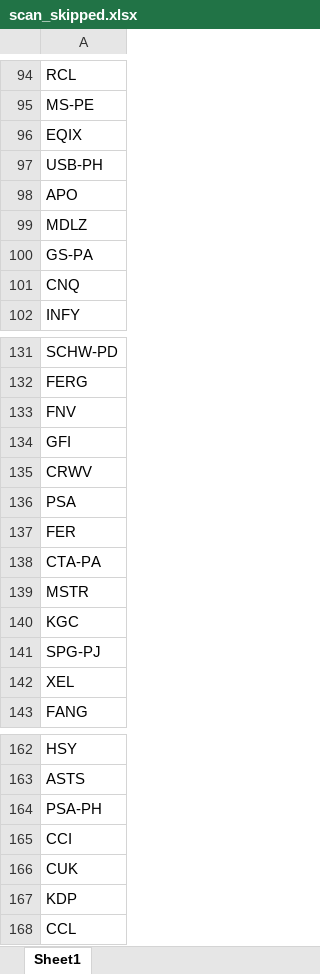
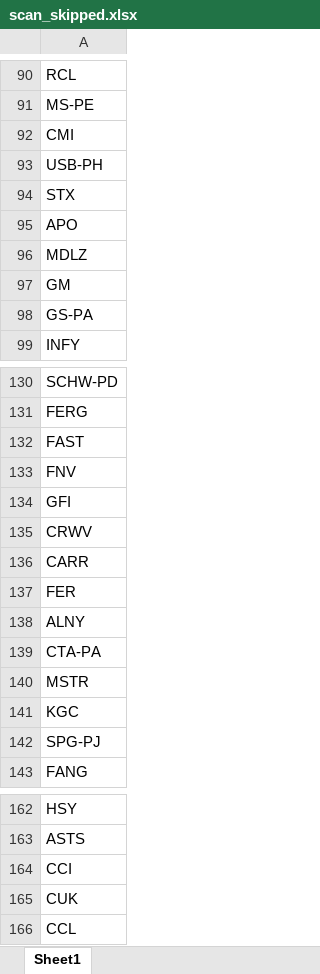
Before and after one commit to fbali10-ux/ABD_ikili_dip, an Excel workbook: scan_skipped.xlsx, sheet Sheet1, drawn as a sheet; only a part is shown, gaps mark what is left out; values as stored, in another font and other column widths than the file's, no borders; removed rows and columns are numbered as before the commit, all else as after; the diff covers the shown part only; the diff names each change by its address in the sheet, - before the commit and + after, or states it on an @@ line.

```diff
--- a/scan_skipped.xlsx (sheet Sheet1)
+++ b/scan_skipped.xlsx (sheet Sheet1)
-A92: EQIX
+A92: CMI
+row 94: STX
+row 97: GM
-row 101: CNQ
+row 132: FAST
-A136: PSA
+A136: CARR
+row 138: ALNY
-row 142: XEL
-row 164: PSA-PH
-row 167: KDP
```
Also changed, not shown: 23 added rows and 22 removed rows elsewhere in this sheet, dip_yakalama_daily_120dip_rebound_sonuclar.xlsx, 1 other file.
